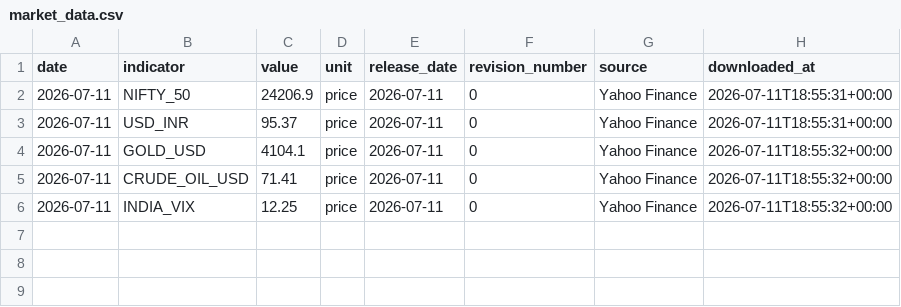
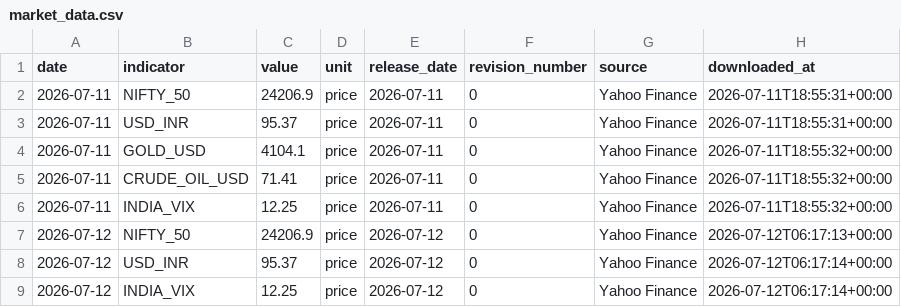
Before and after one commit to EliteConnect476/india-macro-terminal, a CSV file: data/processed/market_data.csv, drawn as a sheet; the diff names each change by its address in the sheet, - before the commit and + after, or states it on an @@ line.

Commit message:
Auto-update: 2026-07-12

```diff
--- a/data/processed/market_data.csv
+++ b/data/processed/market_data.csv
+row 7: 2026-07-12 | NIFTY_50 | 24206.9 | price | 2026-07-12 | 0 | Yahoo Finance | 2026-07-12T06:17:13+00:00
+row 8: 2026-07-12 | USD_INR | 95.37 | price | 2026-07-12 | 0 | Yahoo Finance | 2026-07-12T06:17:14+00:00
+row 9: 2026-07-12 | INDIA_VIX | 12.25 | price | 2026-07-12 | 0 | Yahoo Finance | 2026-07-12T06:17:14+00:00
```
